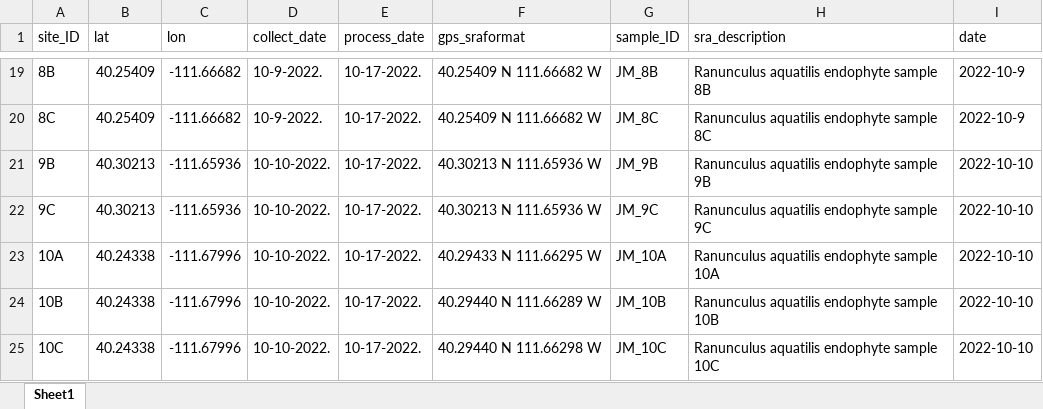
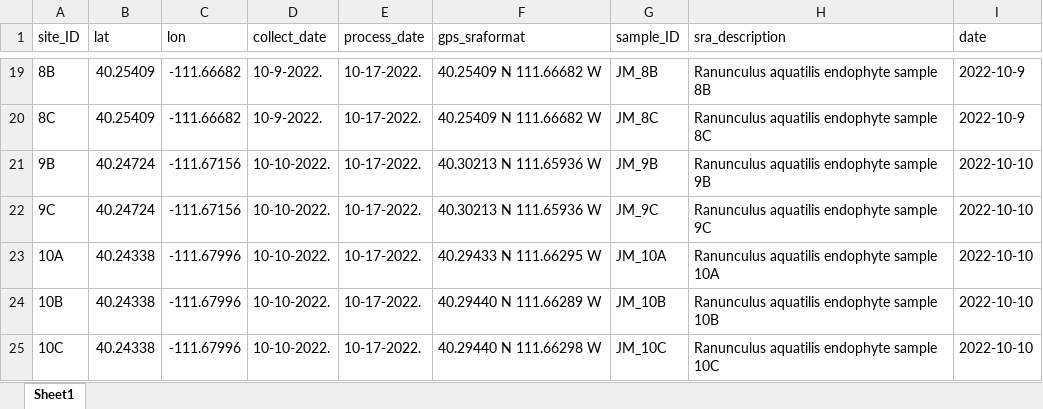
Before and after one commit to gzahn/Urbanization_and_Endophytes, an Excel workbook: metadata/aquatic-plant-proj-metadata.xlsx, sheet Sheet1, drawn as a sheet; only a part is shown, gaps mark what is left out; values as stored, in another font and other column widths than the file's, no borders; the diff names each change by its address in the sheet, - before the commit and + after, or states it on an @@ line.

Commit message:
update GPS points for site 9

```diff
--- a/metadata/aquatic-plant-proj-metadata.xlsx (sheet Sheet1)
+++ b/metadata/aquatic-plant-proj-metadata.xlsx (sheet Sheet1)
-B21:B22 (lat): 40.30213
+B21:B22 (lat): 40.24724
-C21:C22 (lon): -111.65936
+C21:C22 (lon): -111.67156
```
Also changed, not shown: 4 other files.
